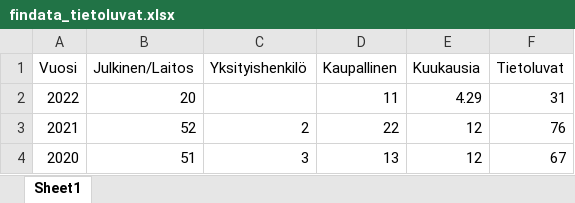
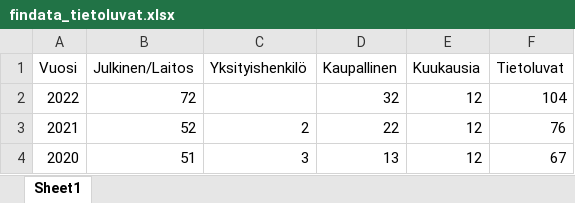
Before and after one commit to obruck/Findata, an Excel workbook: data/findata_tietoluvat.xlsx, sheet Sheet1, drawn as a sheet; values as stored, in another font and other column widths than the file's, no borders; the diff names each change by its address in the sheet, - before the commit and + after, or states it on an @@ line.

```diff
--- a/data/findata_tietoluvat.xlsx (sheet Sheet1)
+++ b/data/findata_tietoluvat.xlsx (sheet Sheet1)
-B2 (Julkinen/Laitos): 20
+B2 (Julkinen/Laitos): 72
-D2 (Kaupallinen): 11
+D2 (Kaupallinen): 32
-E2 (Kuukausia): 4.29
+E2 (Kuukausia): 12
-F2 (Tietoluvat): 31
+F2 (Tietoluvat): 104
```
Also changed, not shown: 4 other files.
